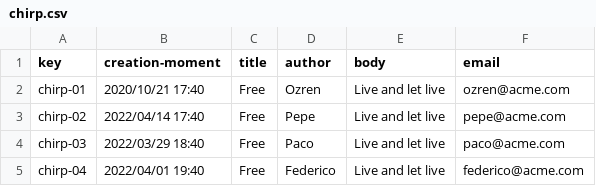
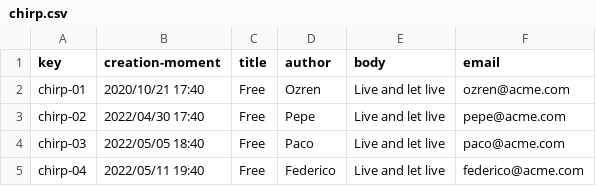
Before and after one commit to josperrod9/Acme-Toolkits, a CSV file: src/main/webapp/WEB-INF/resources/sample-data/chirp.csv, drawn as a sheet.

```diff
--- a/src/main/webapp/WEB-INF/resources/sample-data/chirp.csv
+++ b/src/main/webapp/WEB-INF/resources/sample-data/chirp.csv
@@ -2,4 +2,4 @@ key,creation-moment,title,author,body,email
 chirp-01,2020/10/21 17:40,Free,Ozren,Live and let live,ozren@acme.com
-chirp-02,2022/04/14 17:40,Free,Pepe,Live and let live,pepe@acme.com
-chirp-03,2022/03/29 18:40,Free,Paco,Live and let live,paco@acme.com
-chirp-04,2022/04/01 19:40,Free,Federico,Live and let live,federico@acme.com
+chirp-02,2022/04/30 17:40,Free,Pepe,Live and let live,pepe@acme.com
+chirp-03,2022/05/05 18:40,Free,Paco,Live and let live,paco@acme.com
+chirp-04,2022/05/11 19:40,Free,Federico,Live and let live,federico@acme.com
```
Also changed, not shown: src/main/webapp/WEB-INF/resources/sample-data/announcement.csv, 11 other files.
